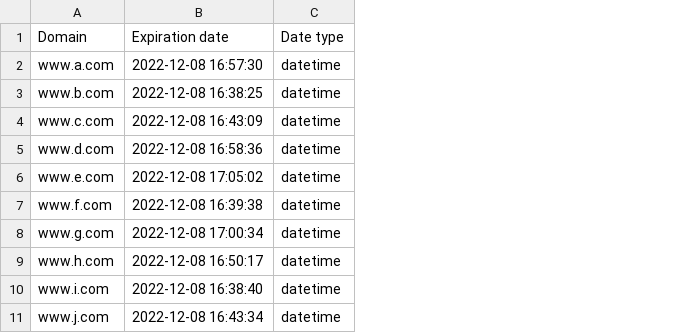
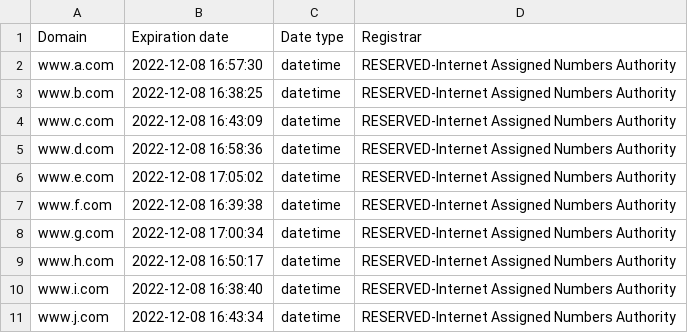
Before and after one commit to neone35/whois_generator_py, a CSV file: output/scanned_domains.csv, drawn as a sheet; only a part is shown; the diff names each change by its address in the sheet, - before the commit and + after, or states it on an @@ line.

Commit message:
create objects for domain generator

```diff
--- a/output/scanned_domains.csv
+++ b/output/scanned_domains.csv
+column D (Registrar), rows 2-11: all RESERVED-Internet Assigned Numbers Authority
```
Also changed, not shown: 4 other files.
